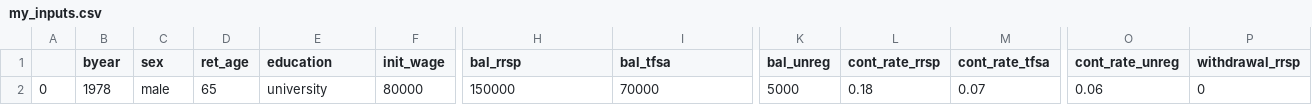
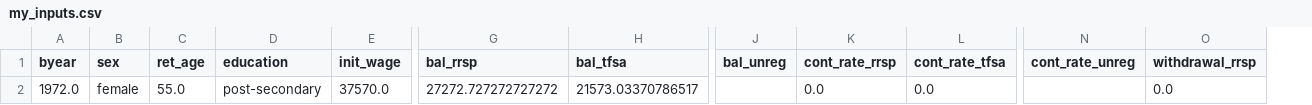
Before and after one commit to rsi-models/CPR, a CSV file: Notebooks/my_inputs.csv, drawn as a sheet; only a part is shown, gaps mark what is left out; removed rows and columns are numbered as before the commit, all else as after; rows hold the shown columns only; the diff names each change by its address in the sheet, - before the commit and + after, or states it on an @@ line.

```diff
--- a/Notebooks/my_inputs.csv
+++ b/Notebooks/my_inputs.csv
-column A, empty
-row 2: 0 | 1978 | male | 65 | university | 80000 | 150000 | 70000 | 5000 | 0.18 | 0.07 | 0.06 | 0
+row 2: 1972.0 | female | 55.0 | post-secondary | 37570.0 | 27272.727272727272 | 21573.03370786517 |  | 0.0 | 0.0 |  | 0.0
```
Also changed, not shown: 42 other files.
